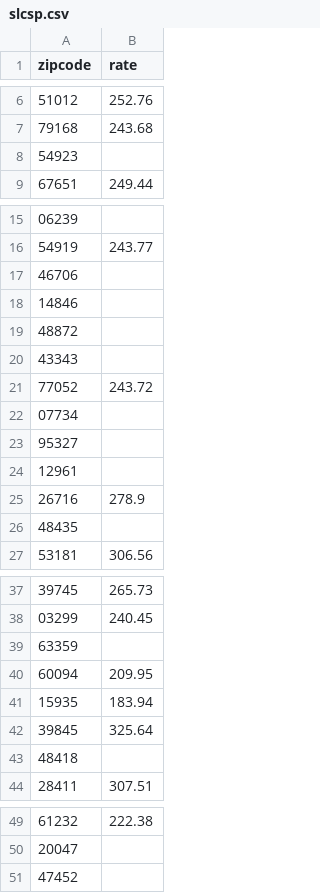
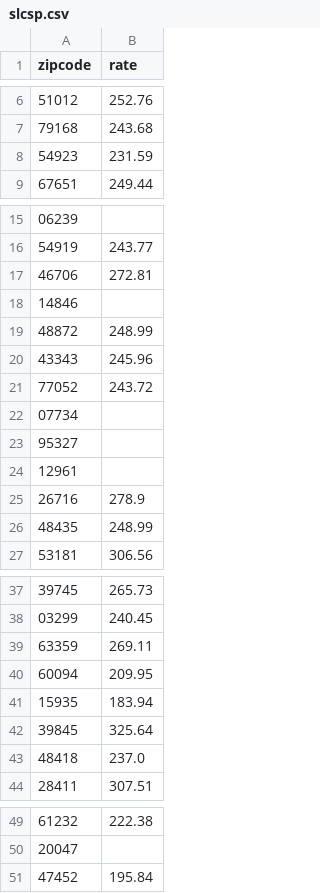
Before and after one commit to dbelling/silver_plan, a CSV file: slcsp.csv, drawn as a sheet; only a part is shown, gaps mark what is left out.

Commit message:
Copying over results file to original csv file for easier diff comparison in PR analysis

```diff
--- a/slcsp.csv
+++ b/slcsp.csv
@@ -7,3 +7,3 @@ zipcode,rate
 79168,243.68
-54923,
+54923,231.59
 67651,249.44
@@ -16,6 +16,6 @@ zipcode,rate
 54919,243.77
-46706,
+46706,272.81
 14846,
-48872,
-43343,
+48872,248.99
+43343,245.96
 77052,243.72
@@ -25,3 +25,3 @@ zipcode,rate
 26716,278.9
-48435,
+48435,248.99
 53181,306.56
@@ -38,3 +38,3 @@ zipcode,rate
 03299,240.45
-63359,
+63359,269.11
 60094,209.95
@@ -42,3 +42,3 @@ zipcode,rate
 39845,325.64
-48418,
+48418,237.0
 28411,307.51
@@ -50,2 +50,2 @@ zipcode,rate
 20047,
-47452,
+47452,195.84
```
